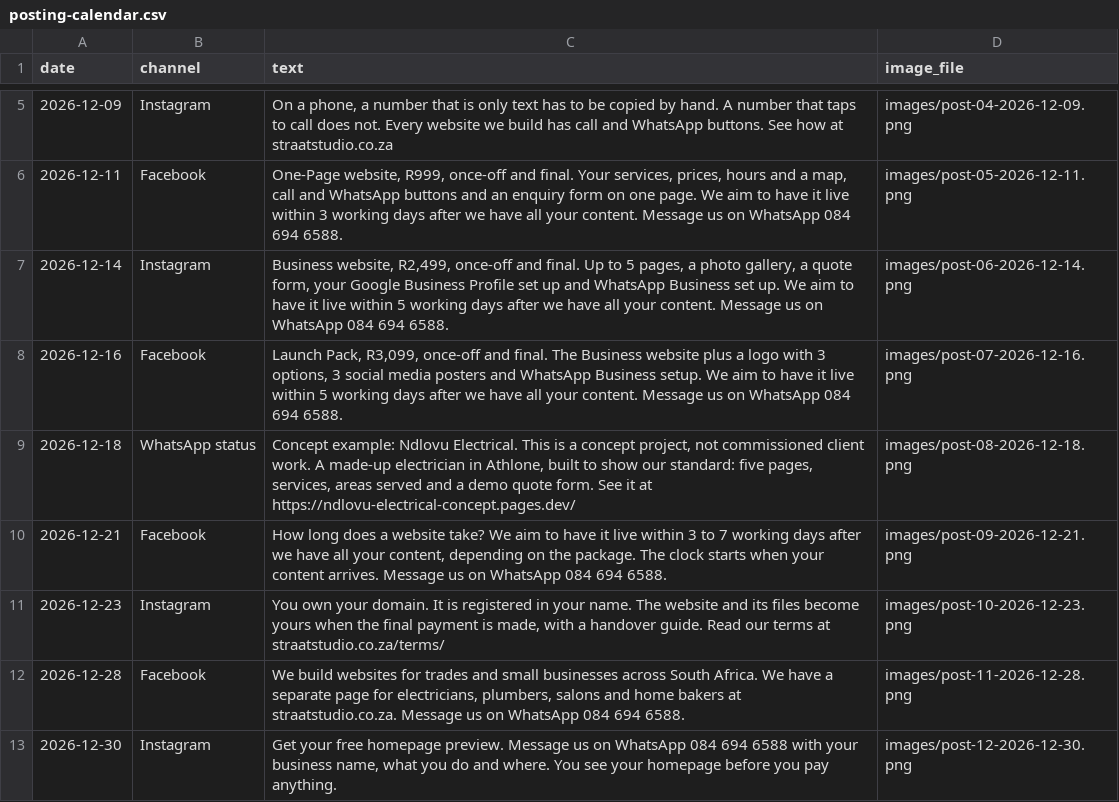
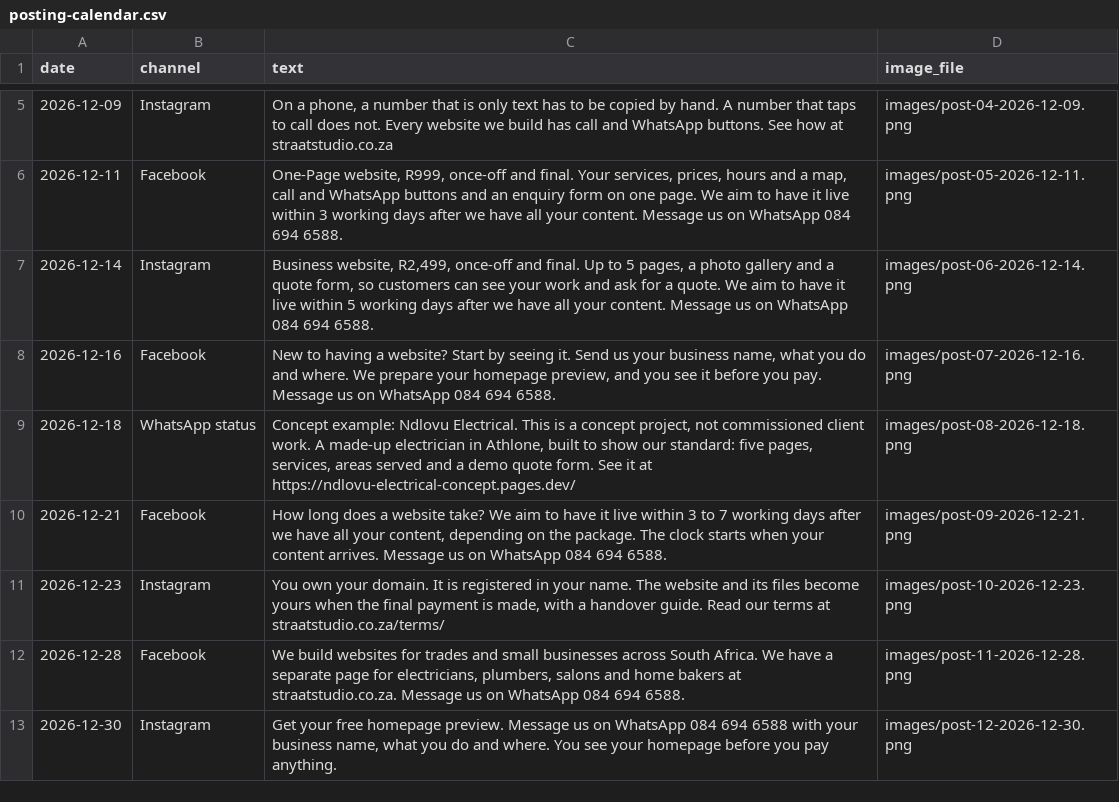
Before and after one commit to Khulani0/STRAAT-STUDIO, a CSV file: service-tests/posts-sample-month/posting-calendar.csv, drawn as a sheet; only a part is shown, gaps mark what is left out.

Commit message:
Rewrite two sample posts so they do not mention untested services

```diff
--- a/service-tests/posts-sample-month/posting-calendar.csv
+++ b/service-tests/posts-sample-month/posting-calendar.csv
@@ -6,4 +6,4 @@
 "2026-12-11","Facebook","One-Page website, R999, once-off and final. Your services, prices, hours and a map, call and WhatsApp buttons and an enquiry form on one page. We aim to have it live within 3 working days after we have all your content. Message us on WhatsApp 084 694 6588.","images/post-05-2026-12-11.png"
-"2026-12-14","Instagram","Business website, R2,499, once-off and final. Up to 5 pages, a photo gallery, a quote form, your Google Business Profile set up and WhatsApp Business set up. We aim to have it live within 5 working days after we have all your content. Message us on WhatsApp 084 694 6588.","images/post-06-2026-12-14.png"
-"2026-12-16","Facebook","Launch Pack, R3,099, once-off and final. The Business website plus a logo with 3 options, 3 social media posters and WhatsApp Business setup. We aim to have it live within 5 working days after we have all your content. Message us on WhatsApp 084 694 6588.","images/post-07-2026-12-16.png"
+"2026-12-14","Instagram","Business website, R2,499, once-off and final. Up to 5 pages, a photo gallery and a quote form, so customers can see your work and ask for a quote. We aim to have it live within 5 working days after we have all your content. Message us on WhatsApp 084 694 6588.","images/post-06-2026-12-14.png"
+"2026-12-16","Facebook","New to having a website? Start by seeing it. Send us your business name, what you do and where. We prepare your homepage preview, and you see it before you pay. Message us on WhatsApp 084 694 6588.","images/post-07-2026-12-16.png"
 "2026-12-18","WhatsApp status","Concept example: Ndlovu Electrical. This is a concept project, not commissioned client work. A made-up electrician in Athlone, built to show our standard: five pages, services, areas served and a demo quote form. See it at https://ndlovu-electrical-concept.pages.dev/","images/post-08-2026-12-18.png"
```
Also changed, not shown: 6 other files.
